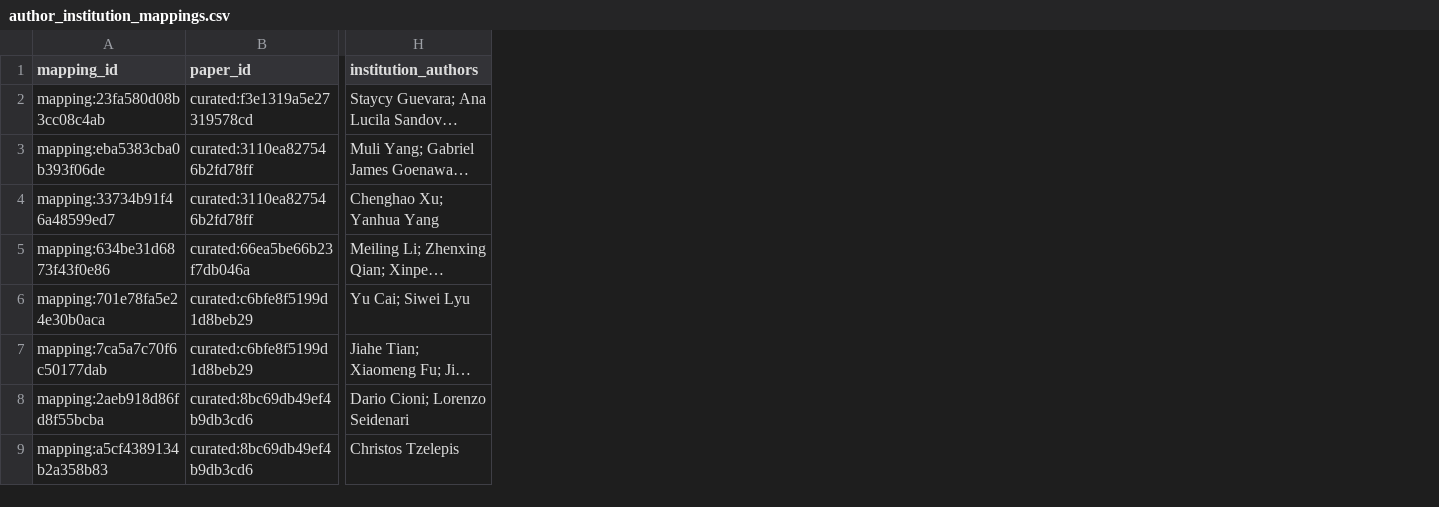
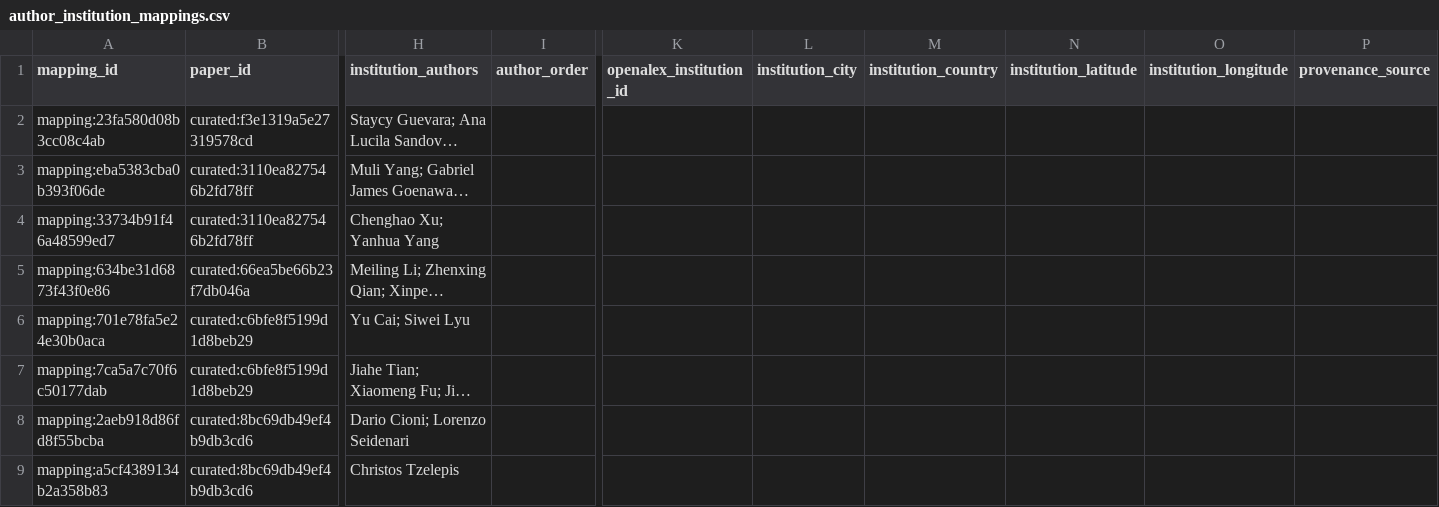
Before and after one commit to meiling-fdu/synthetic-image-research-map, a CSV file: data/curated/author_institution_mappings.csv, drawn as a sheet; only a part is shown, gaps mark what is left out; long unchanged cells end in …; the diff names each change by its address in the sheet, - before the commit and + after, or states it on an @@ line.

Commit message:
Add author-institution mapping candidates and marker hover highlighting

```diff
--- a/data/curated/author_institution_mappings.csv
+++ b/data/curated/author_institution_mappings.csv
+column I (author_order), empty
+column K (openalex_institution_id), empty
+column L (institution_city), empty
+column M (institution_country), empty
+column N (institution_latitude), empty
+column O (institution_longitude), empty
+column P (provenance_source), empty
```
Also changed, not shown: 23 other files.
